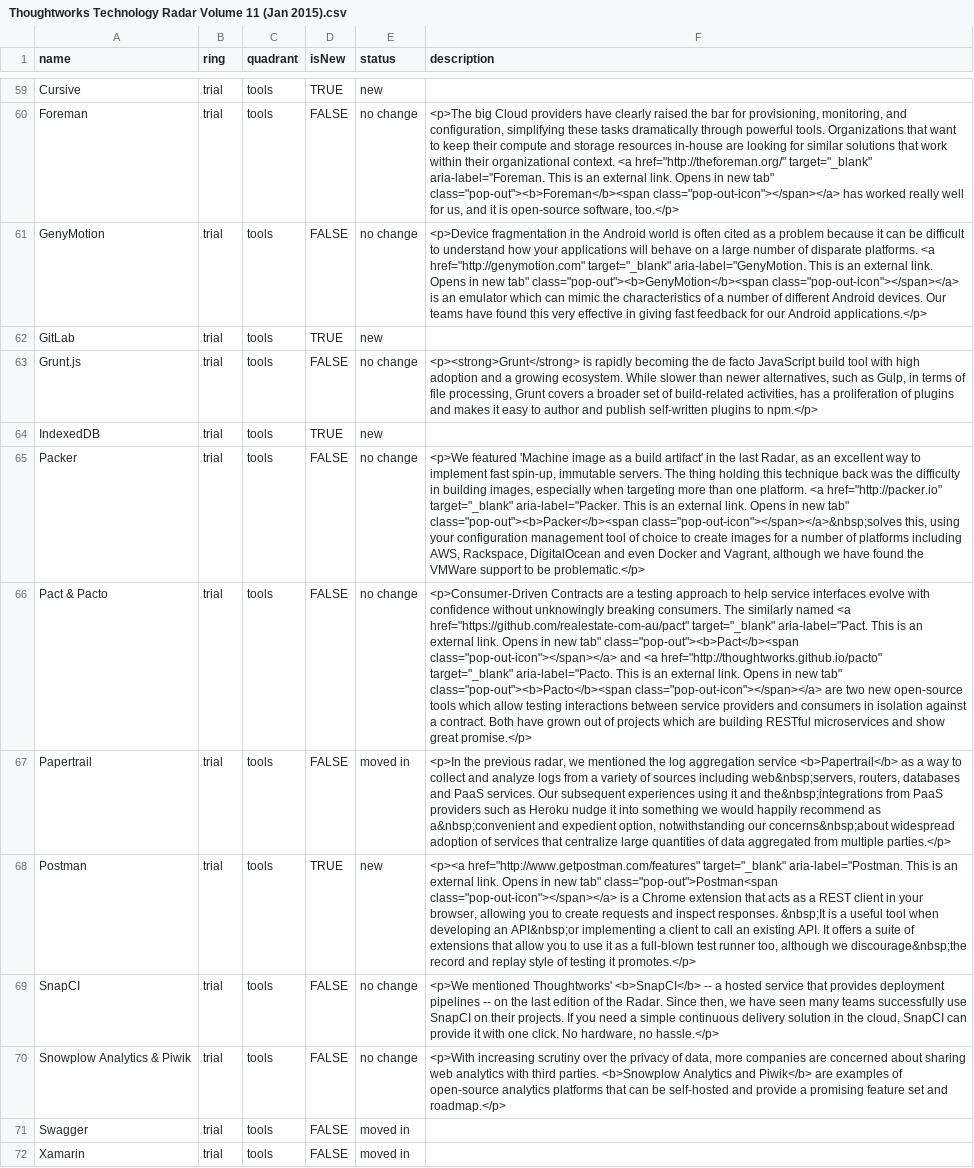
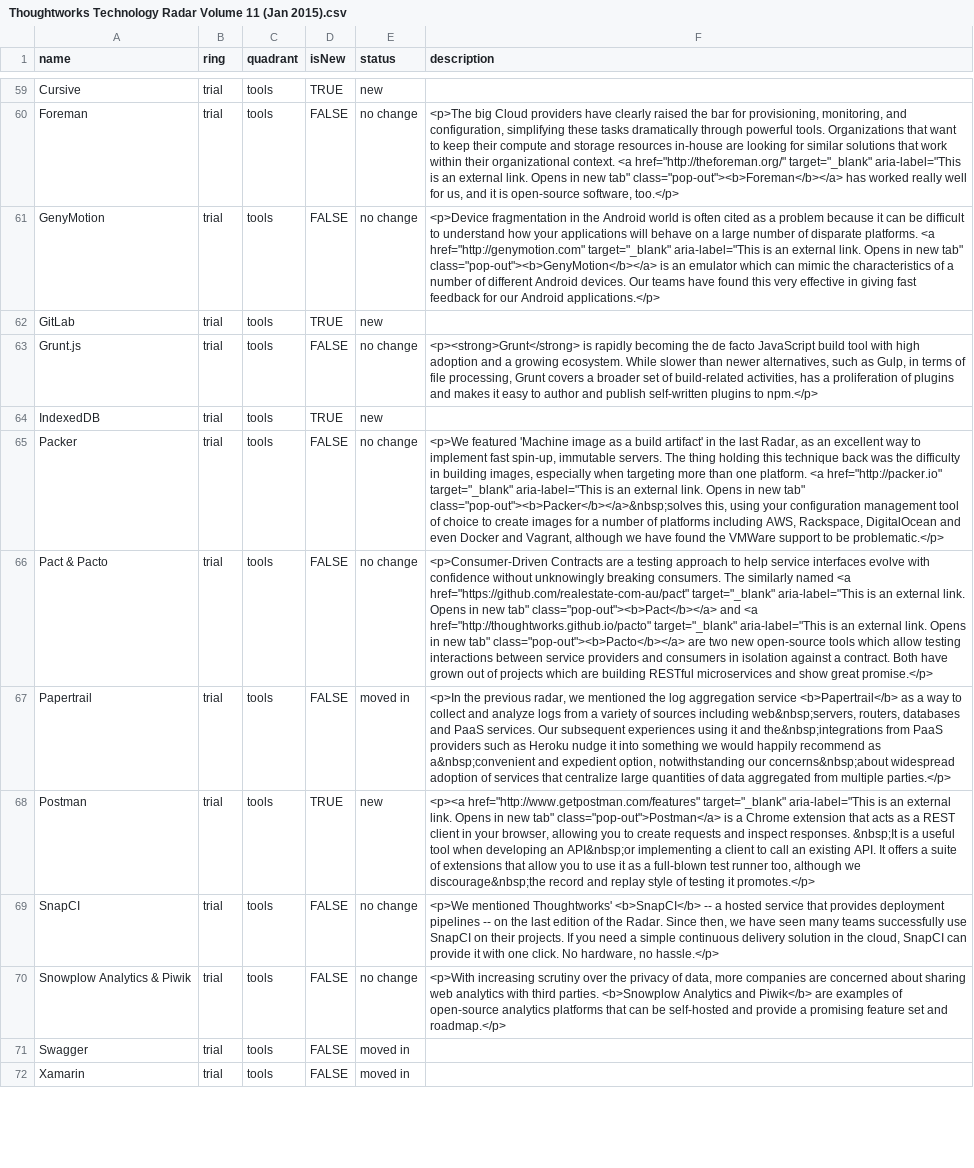
Before and after one commit to setchy/thoughtworks-tech-radar-volumes, a CSV file: volumes/csv/Thoughtworks Technology Radar Volume 11 (Jan 2015).csv, drawn as a sheet; only a part is shown, gaps mark what is left out; the diff covers the shown part only; the diff names each change by its address in the sheet, - before the commit and + after, or states it on an @@ line.

```diff
--- a/volumes/csv/Thoughtworks Technology Radar Volume 11 (Jan 2015).csv
+++ b/volumes/csv/Thoughtworks Technology Radar Volume 11 (Jan 2015).csv
-F60 (description): …href="http://theforeman.org/" target="_blank" aria-label="Foreman. This is an external link. Opens in new tab" class="pop-out"><b>Foreman</b><span class="pop-out-icon"></span></a> has worked…
+F60 (description): …href="http://theforeman.org/" target="_blank" aria-label="This is an external link. Opens in new tab" class="pop-out"><b>Foreman</b></a> has worked…
-F61 (description): …href="http://genymotion.com" target="_blank" aria-label="GenyMotion. This is an external link. Opens in new tab" class="pop-out"><b>GenyMotion</b><span class="pop-out-icon"></span></a> is an…
+F61 (description): …href="http://genymotion.com" target="_blank" aria-label="This is an external link. Opens in new tab" class="pop-out"><b>GenyMotion</b></a> is an…
-F65 (description): …href="http://packer.io" target="_blank" aria-label="Packer. This is an external link. Opens in new tab" class="pop-out"><b>Packer</b><span class="pop-out-icon"></span></a>&nbsp;solves this, using…
+F65 (description): …href="http://packer.io" target="_blank" aria-label="This is an external link. Opens in new tab" class="pop-out"><b>Packer</b></a>&nbsp;solves this, using…
-F66 (description): …href="https://github.com/realestate-com-au/pact" target="_blank" aria-label="Pact. This is an external link. Opens in new tab" class="pop-out"><b>Pact</b><span class="pop-out-icon"></span></a> and <a href="http://thoughtworks.github.io/pacto" target="_blank" aria-label="Pacto. This is an external link. Opens in new tab" class="pop-out"><b>Pacto</b><span class="pop-out-icon"></span></a> are two…
+F66 (description): …href="https://github.com/realestate-com-au/pact" target="_blank" aria-label="This is an external link. Opens in new tab" class="pop-out"><b>Pact</b></a> and <a href="http://thoughtworks.github.io/pacto" target="_blank" aria-label="This is an external link. Opens in new tab" class="pop-out"><b>Pacto</b></a> are two…
-F68 (description): …href="http://www.getpostman.com/features" target="_blank" aria-label="Postman. This is an external link. Opens in new tab" class="pop-out">Postman<span class="pop-out-icon"></span></a> is a…
+F68 (description): …href="http://www.getpostman.com/features" target="_blank" aria-label="This is an external link. Opens in new tab" class="pop-out">Postman</a> is a…
```
Also changed, not shown: 24 edited cells elsewhere in this file, volumes/csv/Thoughtworks Technology Radar Volume 09 (Jan 2014).csv, volumes/csv/Thoughtworks Technology Radar Volume 10 (Jul 2014).csv, 53 other files.
